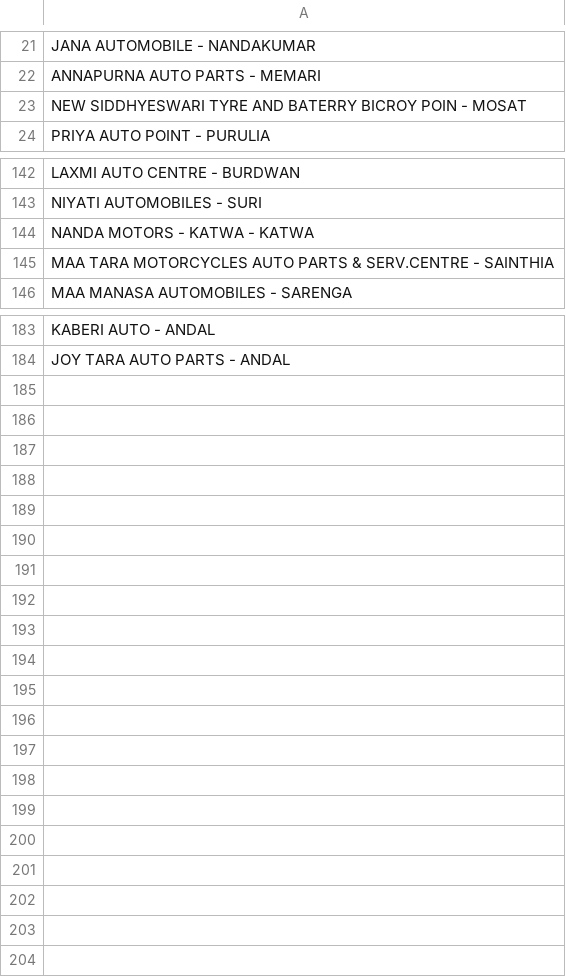
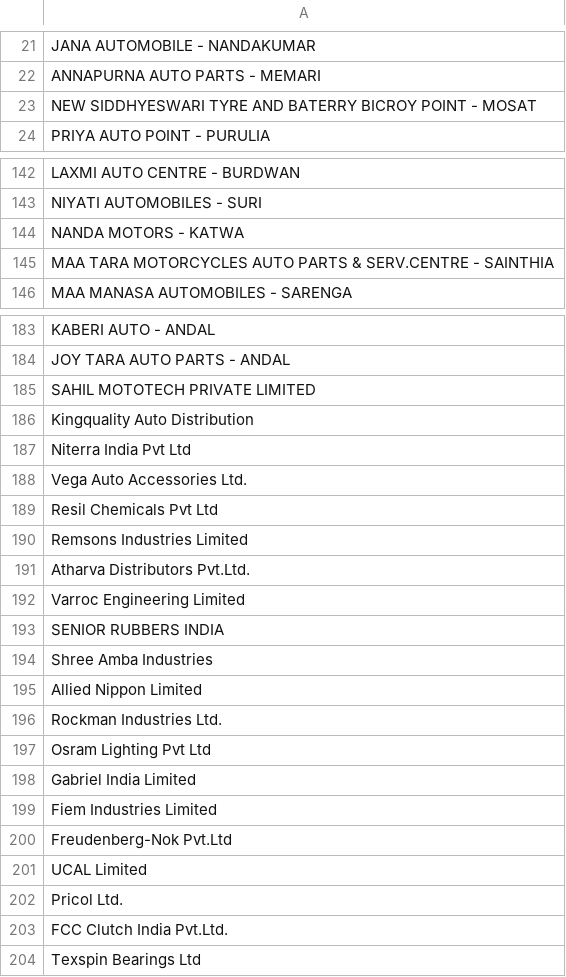
Before and after one commit to mehektulsyan/Vidira-Event-QR-Management, a CSV file: Guestlist.csv, drawn as a sheet; only a part is shown, gaps mark what is left out.

Commit message:
Update Guestlist.csv

```diff
--- a/Guestlist.csv
+++ b/Guestlist.csv
@@ -22,3 +22,3 @@ JANA AUTOMOBILE - NANDAKUMAR
 ANNAPURNA AUTO PARTS - MEMARI
-NEW SIDDHYESWARI TYRE AND BATERRY BICROY POIN - MOSAT
+NEW SIDDHYESWARI TYRE AND BATERRY BICROY POINT - MOSAT
 PRIYA AUTO POINT - PURULIA
@@ -143,3 +143,3 @@ LAXMI AUTO CENTRE - BURDWAN
 NIYATI AUTOMOBILES - SURI
-NANDA MOTORS - KATWA - KATWA
+NANDA MOTORS - KATWA
 MAA TARA MOTORCYCLES AUTO PARTS & SERV.CENTRE - SAINTHIA
@@ -184 +184,21 @@ KABERI AUTO - ANDAL
 JOY TARA AUTO PARTS - ANDAL
+SAHIL MOTOTECH PRIVATE LIMITED
+Kingquality Auto Distribution
+Niterra India Pvt Ltd
+Vega Auto Accessories Ltd.
+Resil Chemicals Pvt Ltd
+Remsons Industries Limited
+Atharva Distributors Pvt.Ltd.
+Varroc Engineering Limited
+SENIOR RUBBERS INDIA
+Shree Amba Industries
+Allied Nippon Limited
+Rockman Industries Ltd.
+Osram Lighting Pvt Ltd
+Gabriel India Limited
+Fiem Industries Limited
+Freudenberg-Nok Pvt.Ltd
+UCAL Limited
+Pricol Ltd.
+FCC Clutch India Pvt.Ltd.
+Texspin Bearings Ltd
```
